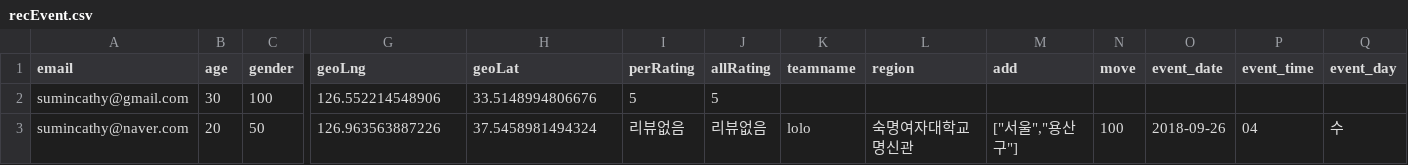
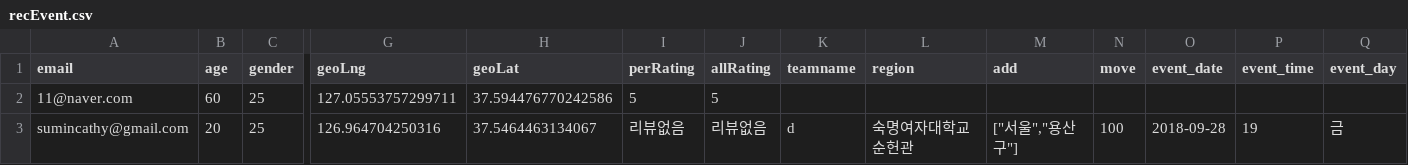
Before and after one commit to Angela118/playmeet, a CSV file: recEvent.csv, drawn as a sheet; only a part is shown, gaps mark what is left out; removed rows and columns are numbered as before the commit, all else as after; rows hold the shown columns only; the diff covers the shown part only; the diff names each change by its address in the sheet, - before the commit and + after, or states it on an @@ line.

```diff
--- a/recEvent.csv
+++ b/recEvent.csv
+row 2: 11@naver.com | 60 | 25 | 127.05553757299711 | 37.594476770242586 | 5 | 5
-B3 (age): 30
+B3 (age): 20
-C3 (gender): 100
+C3 (gender): 25
-G3 (geoLng): 126.552214548906
+G3 (geoLng): 126.964704250316
-H3 (geoLat): 33.5148994806676
+H3 (geoLat): 37.5464463134067
-I3 (perRating): 5
+I3 (perRating): 리뷰없음
-J3 (allRating): 5
+J3 (allRating): 리뷰없음
-K3 (teamname): (empty)
+K3 (teamname): d
-L3 (region): (empty)
+L3 (region): 숙명여자대학교 순헌관
-M3 (add): (empty)
+M3 (add): ["서울","용산구"]
-N3 (move): (empty)
+N3 (move): 100
-O3 (event_date): (empty)
+O3 (event_date): 2018-09-28
-P3 (event_time): (empty)
+P3 (event_time): 19
-Q3 (event_day): (empty)
+Q3 (event_day): 금
-row 3: sumincathy@naver.com | 20 | 50 | 126.963563887226 | 37.5458981494324 | 리뷰없음 | 리뷰없음 | lolo | 숙명여자대학교 명신관 | ["서울","용산구"] | 100 | 2018-09-26 | 04 | 수
```
Also changed, not shown: 4 edited cells elsewhere in this file, recOutput.csv, 3 other files.
